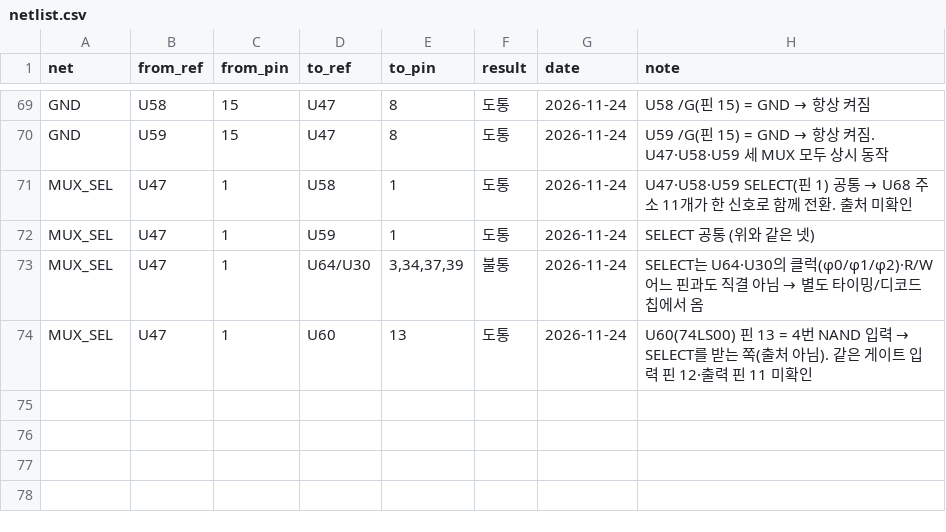
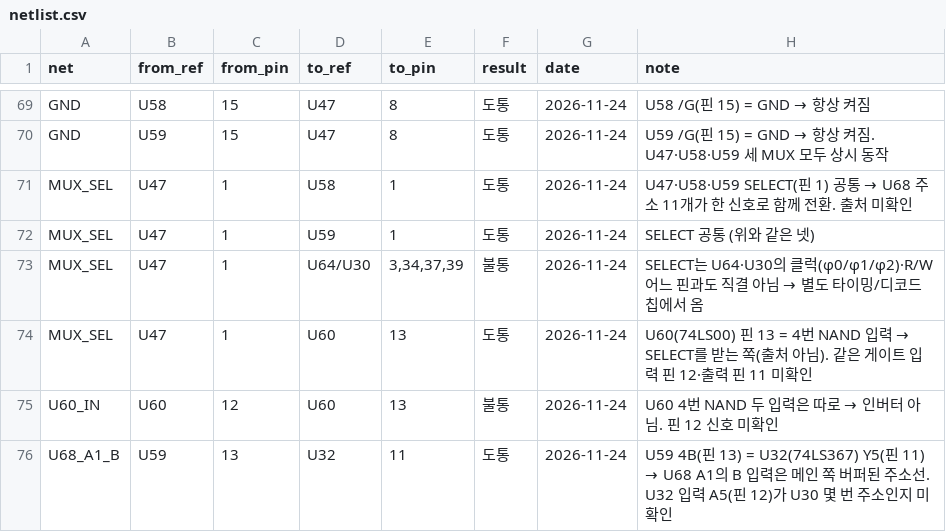
Before and after one commit to mildstorm/HART, a CSV file: data/netlist.csv, drawn as a sheet; only a part is shown, gaps mark what is left out.

Commit message:
netlist: U60 pins 12/13 separate; U59 4B comes from U32 (74LS367) Y5

```diff
--- a/data/netlist.csv
+++ b/data/netlist.csv
@@ -74 +74,3 @@ MUX_SEL,U47,1,U64/U30,"3,34,37,39",불통,2026-11-24,"SELECT는 U64·U30의 클
 MUX_SEL,U47,1,U60,13,도통,2026-11-24,"U60(74LS00) 핀 13 = 4번 NAND 입력 → SELECT를 받는 쪽(출처 아님). 같은 게이트 입력 핀 12·출력 핀 11 미확인"
+U60_IN,U60,12,U60,13,불통,2026-11-24,"U60 4번 NAND 두 입력은 따로 → 인버터 아님. 핀 12 신호 미확인"
+U68_A1_B,U59,13,U32,11,도통,2026-11-24,"U59 4B(핀 13) = U32(74LS367) Y5(핀 11) → U68 A1의 B 입력은 메인 쪽 버퍼된 주소선. U32 입력 A5(핀 12)가 U30 몇 번 주소인지 미확인"
```
